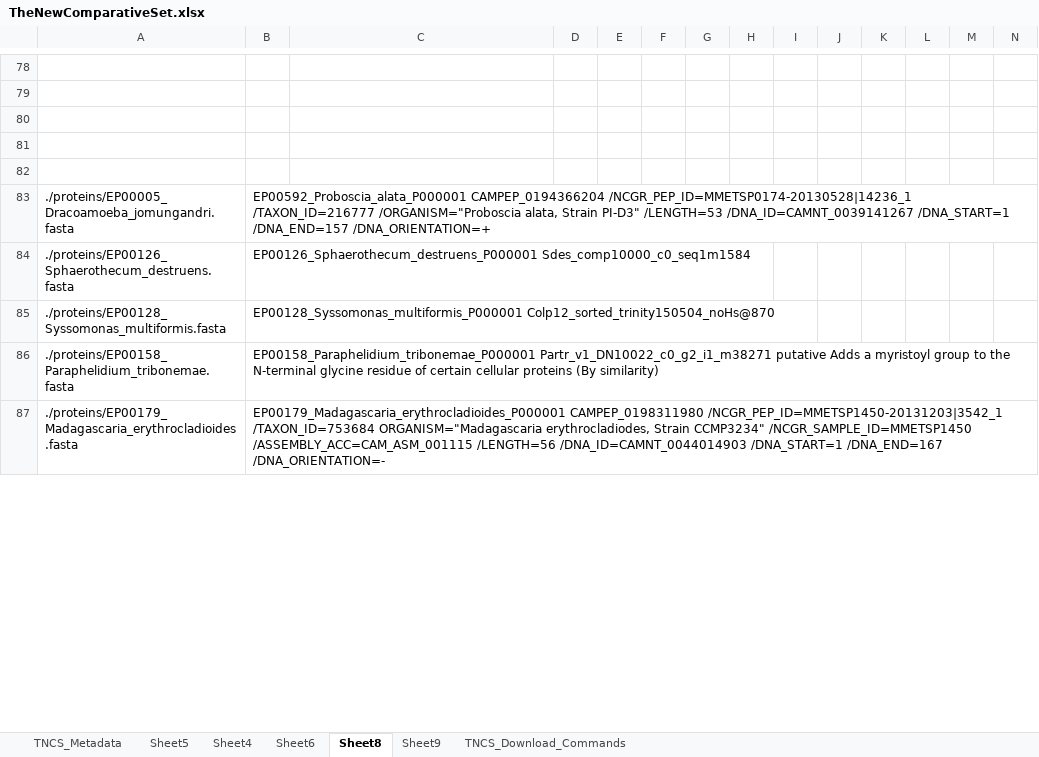
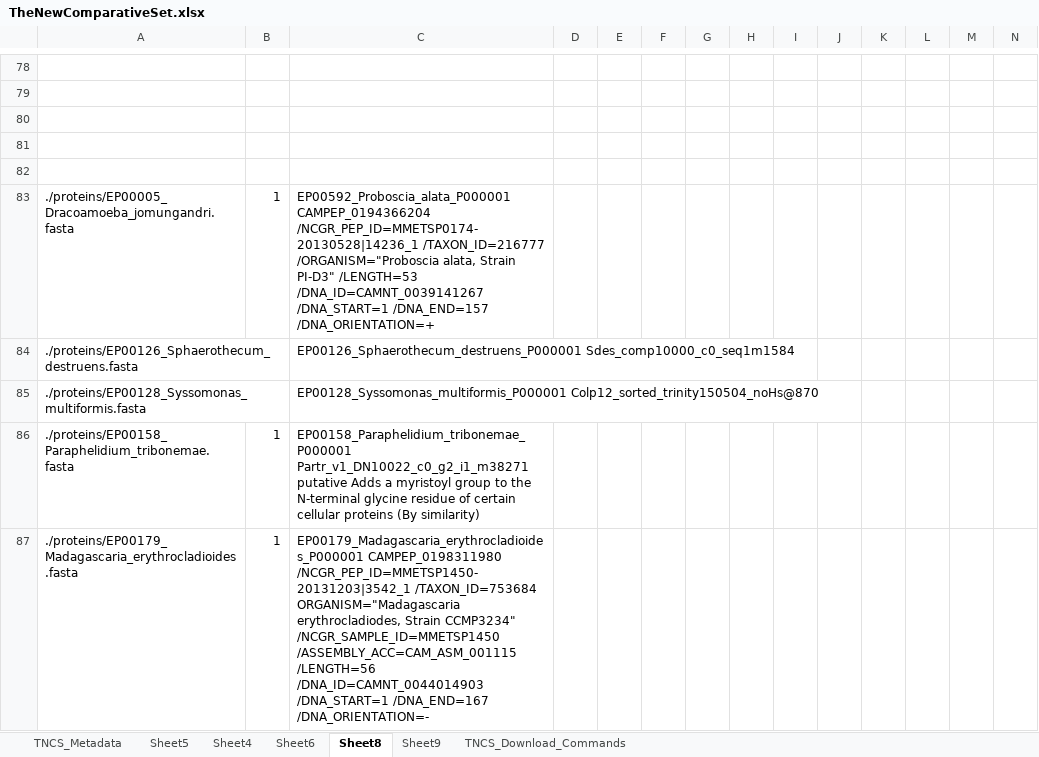
Before and after one commit to Arcadia-Science/orthology-inference, an Excel workbook: TheNewComparativeSet.xlsx, sheet Sheet8, drawn as a sheet; only a part is shown, gaps mark what is left out; values as stored, in another font and other column widths than the file's, no borders; the diff covers the shown part only; the diff names each change by its address in the sheet, - before the commit and + after, or states it on an @@ line.

Commit message:
Updated transcript name format sheet

```diff
--- a/TheNewComparativeSet.xlsx (sheet Sheet8)
+++ b/TheNewComparativeSet.xlsx (sheet Sheet8)
-B83: EP00592_Proboscia_alata_P000001 CAMPEP_0194366204 /NCGR_PEP_ID=MMETSP0174-20130528|14236_1 /TAXON_ID=216777 /ORGANISM="Proboscia alata, Strain PI-D3" /LENGTH=53 /DNA_ID=CAMNT_0039141267 /DNA_START=1 /DNA_END=157 /DNA_ORIENTATION=+
+B83: 1
-C83: (empty)
+C83: EP00592_Proboscia_alata_P000001 CAMPEP_0194366204 /NCGR_PEP_ID=MMETSP0174-20130528|14236_1 /TAXON_ID=216777 /ORGANISM="Proboscia alata, Strain PI-D3" /LENGTH=53 /DNA_ID=CAMNT_0039141267 /DNA_START=1 /DNA_END=157 /DNA_ORIENTATION=+
-B84: EP00126_Sphaerothecum_destruens_P000001 Sdes_comp10000_c0_seq1m1584
+B84: (empty)
-C84: (empty)
+C84: EP00126_Sphaerothecum_destruens_P000001 Sdes_comp10000_c0_seq1m1584
-B85: EP00128_Syssomonas_multiformis_P000001 Colp12_sorted_trinity150504_noHs@870
+B85: (empty)
-C85: (empty)
+C85: EP00128_Syssomonas_multiformis_P000001 Colp12_sorted_trinity150504_noHs@870
-B86: EP00158_Paraphelidium_tribonemae_P000001 Partr_v1_DN10022_c0_g2_i1_m38271 putative Adds a myristoyl group to the N-terminal glycine residue of certain cellular proteins (By similarity)
+B86: 1
-C86: (empty)
+C86: EP00158_Paraphelidium_tribonemae_P000001 Partr_v1_DN10022_c0_g2_i1_m38271 putative Adds a myristoyl group to the N-terminal glycine residue of certain cellular proteins (By similarity)
-B87: EP00179_Madagascaria_erythrocladioides_P000001 CAMPEP_0198311980 /NCGR_PEP_ID=MMETSP1450-20131203|3542_1 /TAXON_ID=753684 ORGANISM="Madagascaria erythrocladiodes, Strain CCMP3234" /NCGR_SAMPLE_ID=MMETSP1450 /ASSEMBLY_ACC=CAM_ASM_001115 /LENGTH=56 /DNA_ID=CAMNT_0044014903 /DNA_START=1 /DNA_END=167 /DNA_ORIENTATION=-
+B87: 1
-C87: (empty)
+C87: EP00179_Madagascaria_erythrocladioides_P000001 CAMPEP_0198311980 /NCGR_PEP_ID=MMETSP1450-20131203|3542_1 /TAXON_ID=753684 ORGANISM="Madagascaria erythrocladiodes, Strain CCMP3234" /NCGR_SAMPLE_ID=MMETSP1450 /ASSEMBLY_ACC=CAM_ASM_001115 /LENGTH=56 /DNA_ID=CAMNT_0044014903 /DNA_START=1 /DNA_END=167 /DNA_ORIENTATION=-
```
Also changed, not shown: 2 added rows, 1 removed row and 74 edited cells elsewhere in this sheet.
